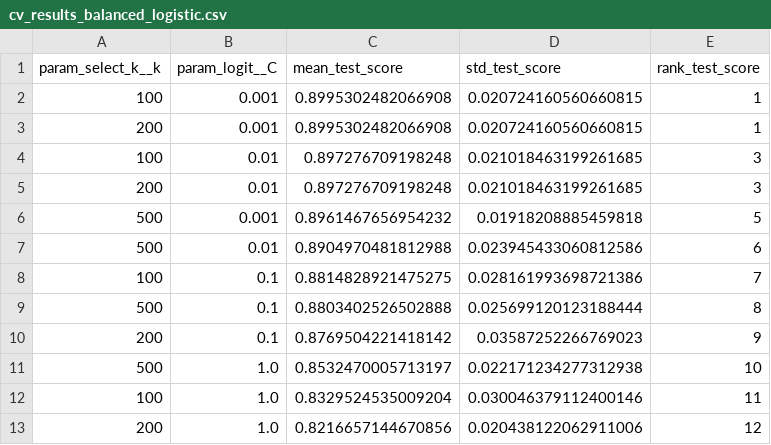
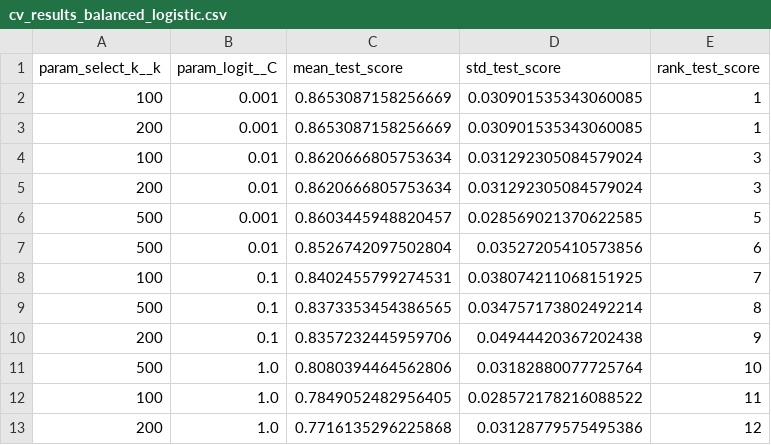
Before and after one commit to KristaLulu/STA314-Project-cancer, a CSV file: cv_results_balanced_logistic.csv, drawn as a sheet.

```diff
--- a/cv_results_balanced_logistic.csv
+++ b/cv_results_balanced_logistic.csv
@@ -1,13 +1,13 @@
 param_select_k__k,param_logit__C,mean_test_score,std_test_score,rank_test_score
-100,0.001,0.8995302482066908,0.020724160560660815,1
-200,0.001,0.8995302482066908,0.020724160560660815,1
-100,0.01,0.897276709198248,0.021018463199261685,3
-200,0.01,0.897276709198248,0.021018463199261685,3
-500,0.001,0.8961467656954232,0.01918208885459818,5
-500,0.01,0.8904970481812988,0.023945433060812586,6
-100,0.1,0.8814828921475275,0.028161993698721386,7
-500,0.1,0.8803402526502888,0.025699120123188444,8
-200,0.1,0.8769504221418142,0.03587252266769023,9
-500,1.0,0.8532470005713197,0.022171234277312938,10
-100,1.0,0.8329524535009204,0.030046379112400146,11
-200,1.0,0.8216657144670856,0.020438122062911006,12
+100,0.001,0.8653087158256669,0.030901535343060085,1
+200,0.001,0.8653087158256669,0.030901535343060085,1
+100,0.01,0.8620666805753634,0.031292305084579024,3
+200,0.01,0.8620666805753634,0.031292305084579024,3
+500,0.001,0.8603445948820457,0.028569021370622585,5
+500,0.01,0.8526742097502804,0.03527205410573856,6
+100,0.1,0.8402455799274531,0.038074211068151925,7
+500,0.1,0.8373353454386565,0.034757173802492214,8
+200,0.1,0.8357232445959706,0.04944420367202438,9
+500,1.0,0.8080394464562806,0.03182880077725764,10
+100,1.0,0.7849052482956405,0.028572178216088522,11
+200,1.0,0.7716135296225868,0.03128779575495386,12
```
Also changed, not shown: cv_results_multinomial_logistic.csv, cv_results_refined_logistic.csv, 5 other files.
